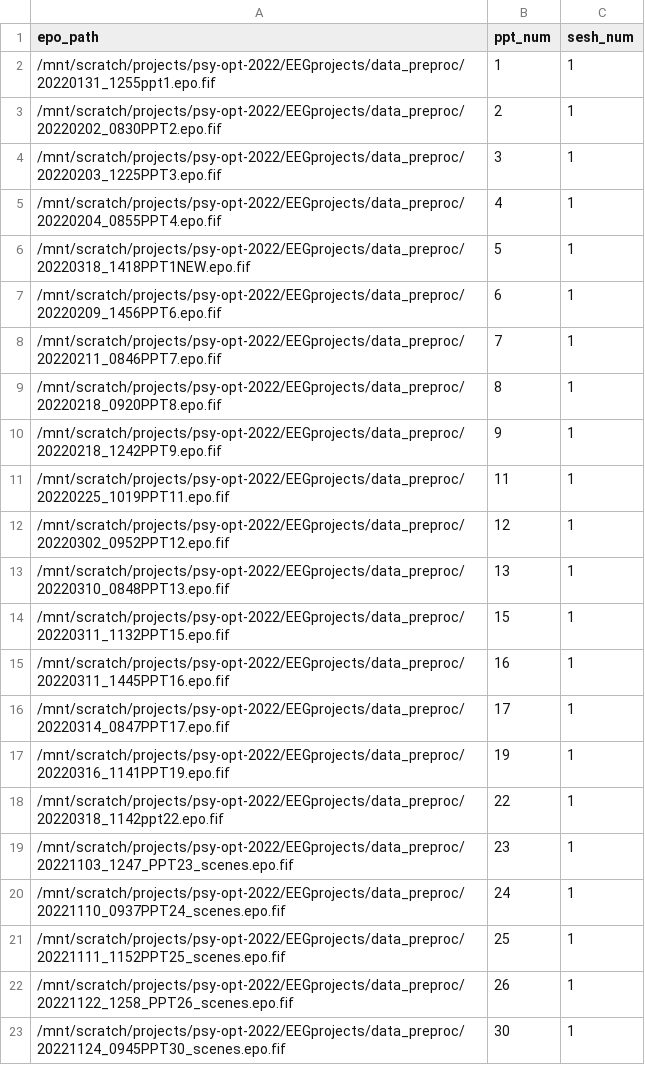
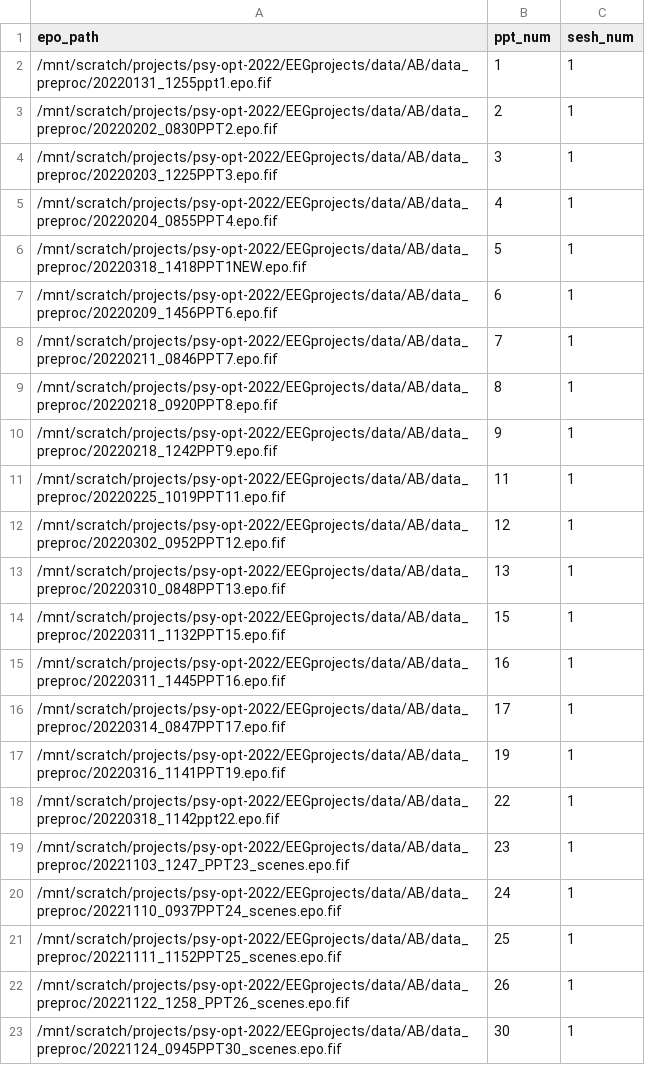
Before and after one commit to llr510/EEGpykit, a CSV file: analyses/MVPA-AB/MVPA_analysis_list_scene.csv, drawn as a sheet.

```diff
--- a/analyses/MVPA-AB/MVPA_analysis_list_scene.csv
+++ b/analyses/MVPA-AB/MVPA_analysis_list_scene.csv
@@ -1,23 +1,23 @@
 epo_path,ppt_num,sesh_num
-/mnt/scratch/projects/psy-opt-2022/EEGprojects/data_preproc/20220131_1255ppt1.epo.fif,1,1
-/mnt/scratch/projects/psy-opt-2022/EEGprojects/data_preproc/20220202_0830PPT2.epo.fif,2,1
-/mnt/scratch/projects/psy-opt-2022/EEGprojects/data_preproc/20220203_1225PPT3.epo.fif,3,1
-/mnt/scratch/projects/psy-opt-2022/EEGprojects/data_preproc/20220204_0855PPT4.epo.fif,4,1
-/mnt/scratch/projects/psy-opt-2022/EEGprojects/data_preproc/20220318_1418PPT1NEW.epo.fif,5,1
-/mnt/scratch/projects/psy-opt-2022/EEGprojects/data_preproc/20220209_1456PPT6.epo.fif,6,1
-/mnt/scratch/projects/psy-opt-2022/EEGprojects/data_preproc/20220211_0846PPT7.epo.fif,7,1
-/mnt/scratch/projects/psy-opt-2022/EEGprojects/data_preproc/20220218_0920PPT8.epo.fif,8,1
-/mnt/scratch/projects/psy-opt-2022/EEGprojects/data_preproc/20220218_1242PPT9.epo.fif,9,1
-/mnt/scratch/projects/psy-opt-2022/EEGprojects/data_preproc/20220225_1019PPT11.epo.fif,11,1
-/mnt/scratch/projects/psy-opt-2022/EEGprojects/data_preproc/20220302_0952PPT12.epo.fif,12,1
-/mnt/scratch/projects/psy-opt-2022/EEGprojects/data_preproc/20220310_0848PPT13.epo.fif,13,1
-/mnt/scratch/projects/psy-opt-2022/EEGprojects/data_preproc/20220311_1132PPT15.epo.fif,15,1
-/mnt/scratch/projects/psy-opt-2022/EEGprojects/data_preproc/20220311_1445PPT16.epo.fif,16,1
-/mnt/scratch/projects/psy-opt-2022/EEGprojects/data_preproc/20220314_0847PPT17.epo.fif,17,1
-/mnt/scratch/projects/psy-opt-2022/EEGprojects/data_preproc/20220316_1141PPT19.epo.fif,19,1
-/mnt/scratch/projects/psy-opt-2022/EEGprojects/data_preproc/20220318_1142ppt22.epo.fif,22,1
-/mnt/scratch/projects/psy-opt-2022/EEGprojects/data_preproc/20221103_1247_PPT23_scenes.epo.fif,23,1
-/mnt/scratch/projects/psy-opt-2022/EEGprojects/data_preproc/20221110_0937PPT24_scenes.epo.fif,24,1
-/mnt/scratch/projects/psy-opt-2022/EEGprojects/data_preproc/20221111_1152PPT25_scenes.epo.fif,25,1
-/mnt/scratch/projects/psy-opt-2022/EEGprojects/data_preproc/20221122_1258_PPT26_scenes.epo.fif,26,1
-/mnt/scratch/projects/psy-opt-2022/EEGprojects/data_preproc/20221124_0945PPT30_scenes.epo.fif,30,1
+/mnt/scratch/projects/psy-opt-2022/EEGprojects/data/AB/data_preproc/20220131_1255ppt1.epo.fif,1,1
+/mnt/scratch/projects/psy-opt-2022/EEGprojects/data/AB/data_preproc/20220202_0830PPT2.epo.fif,2,1
+/mnt/scratch/projects/psy-opt-2022/EEGprojects/data/AB/data_preproc/20220203_1225PPT3.epo.fif,3,1
+/mnt/scratch/projects/psy-opt-2022/EEGprojects/data/AB/data_preproc/20220204_0855PPT4.epo.fif,4,1
+/mnt/scratch/projects/psy-opt-2022/EEGprojects/data/AB/data_preproc/20220318_1418PPT1NEW.epo.fif,5,1
+/mnt/scratch/projects/psy-opt-2022/EEGprojects/data/AB/data_preproc/20220209_1456PPT6.epo.fif,6,1
+/mnt/scratch/projects/psy-opt-2022/EEGprojects/data/AB/data_preproc/20220211_0846PPT7.epo.fif,7,1
+/mnt/scratch/projects/psy-opt-2022/EEGprojects/data/AB/data_preproc/20220218_0920PPT8.epo.fif,8,1
+/mnt/scratch/projects/psy-opt-2022/EEGprojects/data/AB/data_preproc/20220218_1242PPT9.epo.fif,9,1
+/mnt/scratch/projects/psy-opt-2022/EEGprojects/data/AB/data_preproc/20220225_1019PPT11.epo.fif,11,1
+/mnt/scratch/projects/psy-opt-2022/EEGprojects/data/AB/data_preproc/20220302_0952PPT12.epo.fif,12,1
+/mnt/scratch/projects/psy-opt-2022/EEGprojects/data/AB/data_preproc/20220310_0848PPT13.epo.fif,13,1
+/mnt/scratch/projects/psy-opt-2022/EEGprojects/data/AB/data_preproc/20220311_1132PPT15.epo.fif,15,1
+/mnt/scratch/projects/psy-opt-2022/EEGprojects/data/AB/data_preproc/20220311_1445PPT16.epo.fif,16,1
+/mnt/scratch/projects/psy-opt-2022/EEGprojects/data/AB/data_preproc/20220314_0847PPT17.epo.fif,17,1
+/mnt/scratch/projects/psy-opt-2022/EEGprojects/data/AB/data_preproc/20220316_1141PPT19.epo.fif,19,1
+/mnt/scratch/projects/psy-opt-2022/EEGprojects/data/AB/data_preproc/20220318_1142ppt22.epo.fif,22,1
+/mnt/scratch/projects/psy-opt-2022/EEGprojects/data/AB/data_preproc/20221103_1247_PPT23_scenes.epo.fif,23,1
+/mnt/scratch/projects/psy-opt-2022/EEGprojects/data/AB/data_preproc/20221110_0937PPT24_scenes.epo.fif,24,1
+/mnt/scratch/projects/psy-opt-2022/EEGprojects/data/AB/data_preproc/20221111_1152PPT25_scenes.epo.fif,25,1
+/mnt/scratch/projects/psy-opt-2022/EEGprojects/data/AB/data_preproc/20221122_1258_PPT26_scenes.epo.fif,26,1
+/mnt/scratch/projects/psy-opt-2022/EEGprojects/data/AB/data_preproc/20221124_0945PPT30_scenes.epo.fif,30,1
```
Also changed, not shown: analyses/MVPA-AB/MVPA_analysis_list_all.csv, analyses/MVPA-AB/MVPA_analysis_list_dot.csv, 5 other files.
